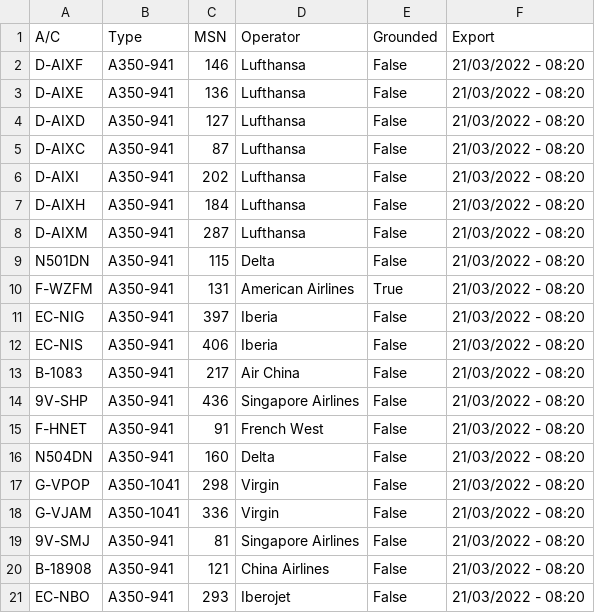
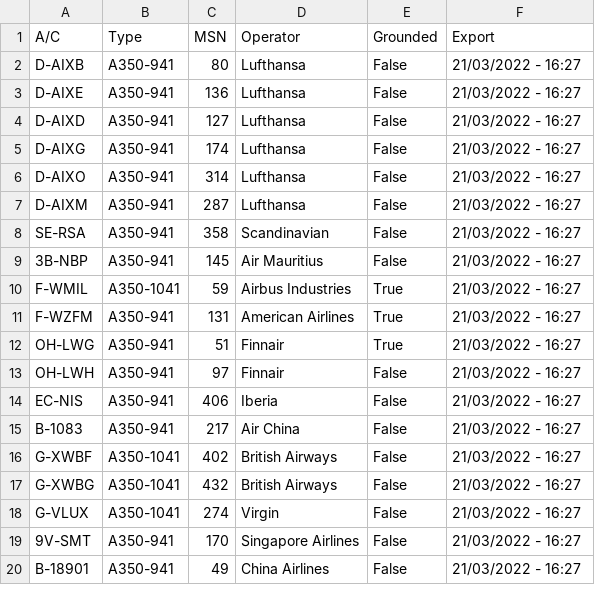
Before and after one commit to clintjb/clintjb.github.v2, a CSV file: _data/flight_data_a350.csv, drawn as a sheet; only a part is shown; the diff covers the shown part only.

```diff
--- a/_data/flight_data_a350.csv
+++ b/_data/flight_data_a350.csv
@@ -1,21 +1,20 @@
 A/C,Type,MSN,Operator,Grounded,Export
-D-AIXF,A350-941,146,Lufthansa,False,21/03/2022 - 08:20
-D-AIXE,A350-941,136,Lufthansa,False,21/03/2022 - 08:20
-D-AIXD,A350-941,127,Lufthansa,False,21/03/2022 - 08:20
-D-AIXC,A350-941,87,Lufthansa,False,21/03/2022 - 08:20
-D-AIXI,A350-941,202,Lufthansa,False,21/03/2022 - 08:20
-D-AIXH,A350-941,184,Lufthansa,False,21/03/2022 - 08:20
-D-AIXM,A350-941,287,Lufthansa,False,21/03/2022 - 08:20
-N501DN,A350-941,115,Delta,False,21/03/2022 - 08:20
-F-WZFM,A350-941,131,American Airlines,True,21/03/2022 - 08:20
-EC-NIG,A350-941,397,Iberia,False,21/03/2022 - 08:20
-EC-NIS,A350-941,406,Iberia,False,21/03/2022 - 08:20
-B-1083,A350-941,217,Air China,False,21/03/2022 - 08:20
-9V-SHP,A350-941,436,Singapore Airlines,False,21/03/2022 - 08:20
-F-HNET,A350-941,91,French West,False,21/03/2022 - 08:20
-N504DN,A350-941,160,Delta,False,21/03/2022 - 08:20
-G-VPOP,A350-1041,298,Virgin,False,21/03/2022 - 08:20
-G-VJAM,A350-1041,336,Virgin,False,21/03/2022 - 08:20
-9V-SMJ,A350-941,81,Singapore Airlines,False,21/03/2022 - 08:20
-B-18908,A350-941,121,China Airlines,False,21/03/2022 - 08:20
-EC-NBO,A350-941,293,Iberojet,False,21/03/2022 - 08:20
+D-AIXB,A350-941,80,Lufthansa,False,21/03/2022 - 16:27
+D-AIXE,A350-941,136,Lufthansa,False,21/03/2022 - 16:27
+D-AIXD,A350-941,127,Lufthansa,False,21/03/2022 - 16:27
+D-AIXG,A350-941,174,Lufthansa,False,21/03/2022 - 16:27
+D-AIXO,A350-941,314,Lufthansa,False,21/03/2022 - 16:27
+D-AIXM,A350-941,287,Lufthansa,False,21/03/2022 - 16:27
+SE-RSA,A350-941,358,Scandinavian,False,21/03/2022 - 16:27
+3B-NBP,A350-941,145,Air Mauritius,False,21/03/2022 - 16:27
+F-WMIL,A350-1041,59,Airbus Industries,True,21/03/2022 - 16:27
+F-WZFM,A350-941,131,American Airlines,True,21/03/2022 - 16:27
+OH-LWG,A350-941,51,Finnair,True,21/03/2022 - 16:27
+OH-LWH,A350-941,97,Finnair,False,21/03/2022 - 16:27
+EC-NIS,A350-941,406,Iberia,False,21/03/2022 - 16:27
+B-1083,A350-941,217,Air China,False,21/03/2022 - 16:27
+G-XWBF,A350-1041,402,British Airways,False,21/03/2022 - 16:27
+G-XWBG,A350-1041,432,British Airways,False,21/03/2022 - 16:27
+G-VLUX,A350-1041,274,Virgin,False,21/03/2022 - 16:27
+9V-SMT,A350-941,170,Singapore Airlines,False,21/03/2022 - 16:27
+B-18901,A350-941,49,China Airlines,False,21/03/2022 - 16:27
```
Also changed, not shown: 4 added rows, 6 removed rows and 2 edited cells elsewhere in this file, 1 other file.
